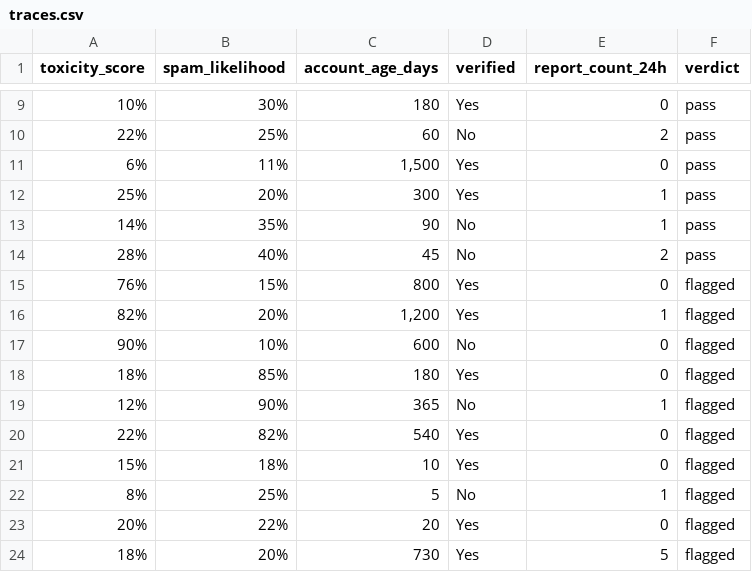
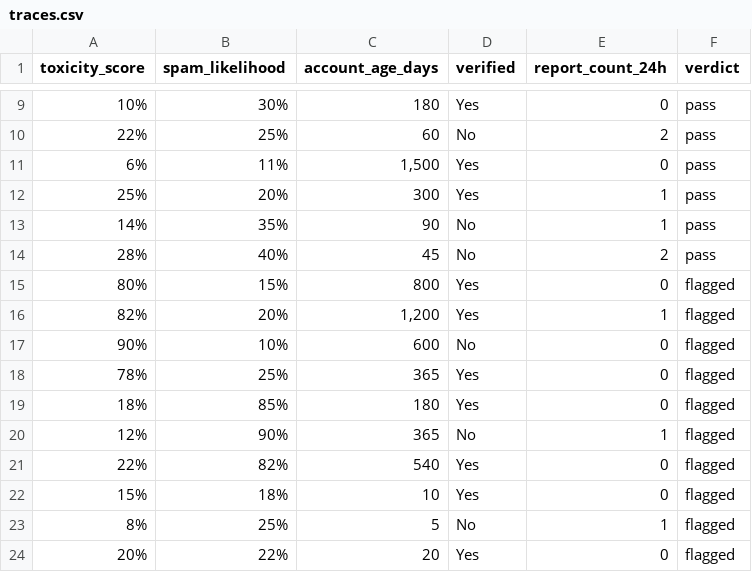
Before and after one commit to cogignition/logicpearl, a CSV file: examples/demos/content_moderation/traces.csv, drawn as a sheet; only a part is shown, gaps mark what is left out; the shorter side is filled out with more unchanged rows.

Commit message:
Improve generic rule discovery on richer demo traces

```diff
--- a/examples/demos/content_moderation/traces.csv
+++ b/examples/demos/content_moderation/traces.csv
@@ -14,5 +14,6 @@ toxicity_score,spam_likelihood,account_age_days,verified,report_count_24h,verdic
 28%,40%,45,No,2,pass
-76%,15%,800,Yes,0,flagged
+80%,15%,800,Yes,0,flagged
 82%,20%,"1,200",Yes,1,flagged
 90%,10%,600,No,0,flagged
+78%,25%,365,Yes,0,flagged
 18%,85%,180,Yes,0,flagged
```
Also changed, not shown: examples/demos/loan_approval/traces.csv, 2 other files.
